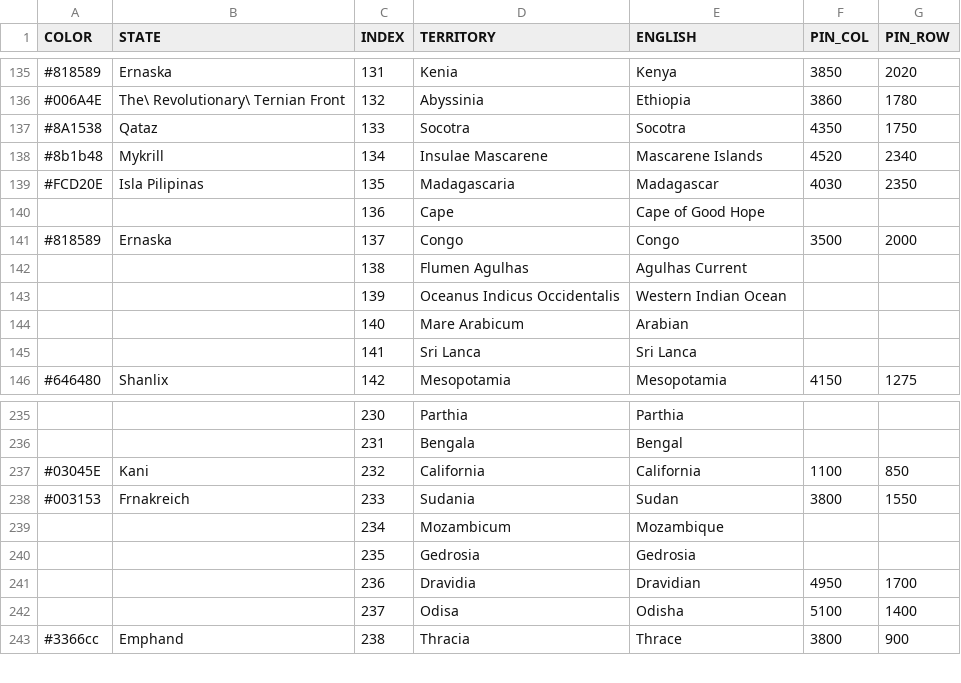
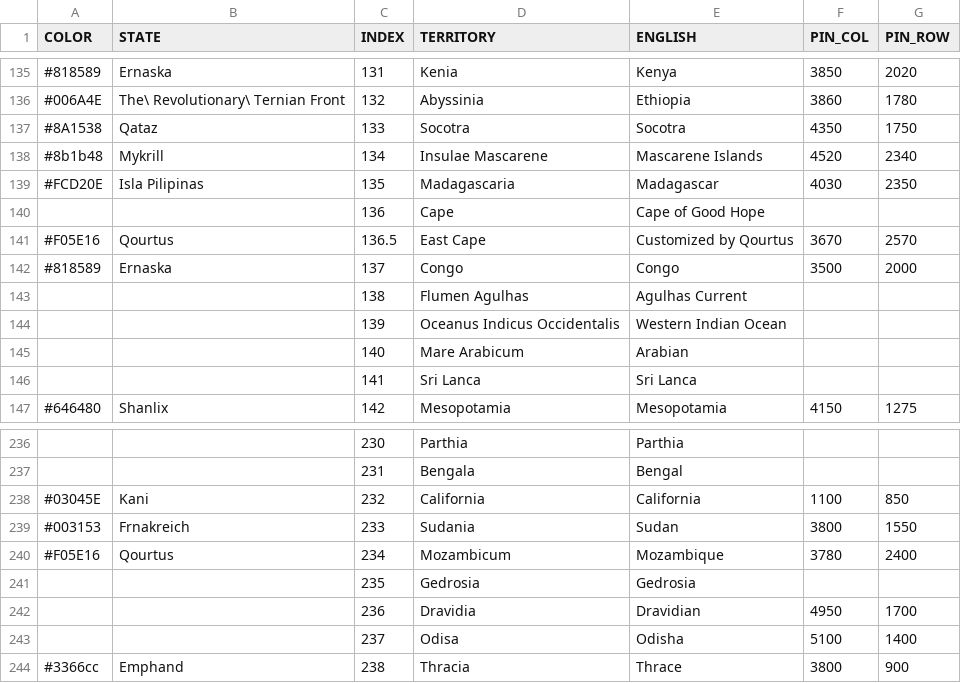
Before and after one commit to MountAye/map-nationstates-philosophers, a CSV file: REGISTER.csv, drawn as a sheet; only a part is shown, gaps mark what is left out.

Commit message:
add Qourtus

```diff
--- a/REGISTER.csv
+++ b/REGISTER.csv
@@ -140,2 +140,3 @@ COLOR,STATE,INDEX,TERRITORY,ENGLISH,PIN_COL,PIN_ROW
 ,,136,Cape,Cape of Good Hope,,
+#F05E16,Qourtus,136.5,East Cape,Customized by Qourtus,3670,2570
 #818589,Ernaska,137,Congo,Congo,3500,2000
@@ -238,3 +239,3 @@ COLOR,STATE,INDEX,TERRITORY,ENGLISH,PIN_COL,PIN_ROW
 #003153,Frnakreich,233,Sudania,Sudan,3800,1550
-,,234,Mozambicum,Mozambique,,
+#F05E16,Qourtus,234,Mozambicum,Mozambique,3780,2400
 ,,235,Gedrosia,Gedrosia,,
```
Also changed, not shown: 2 other files.
